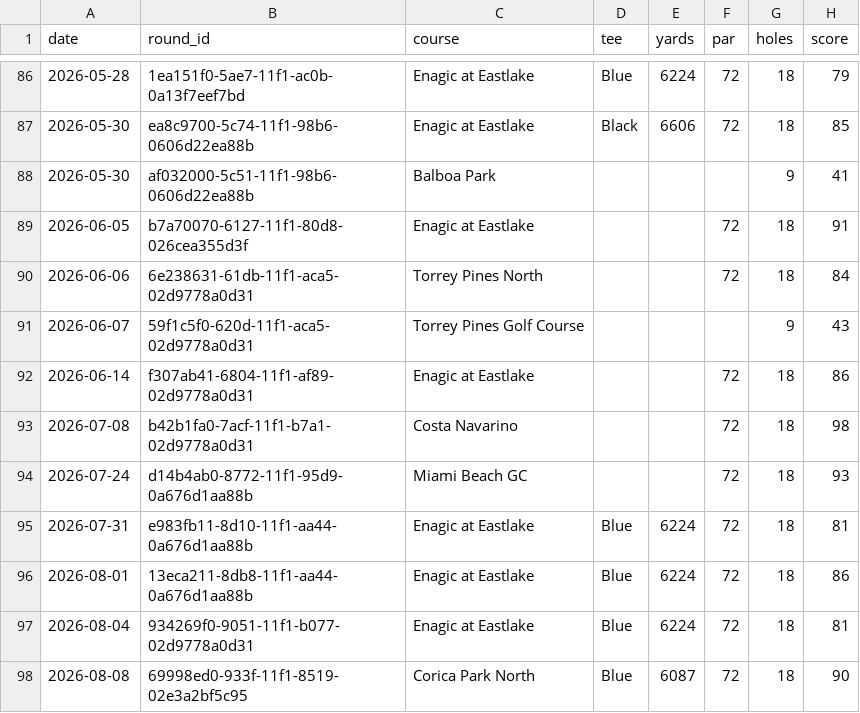
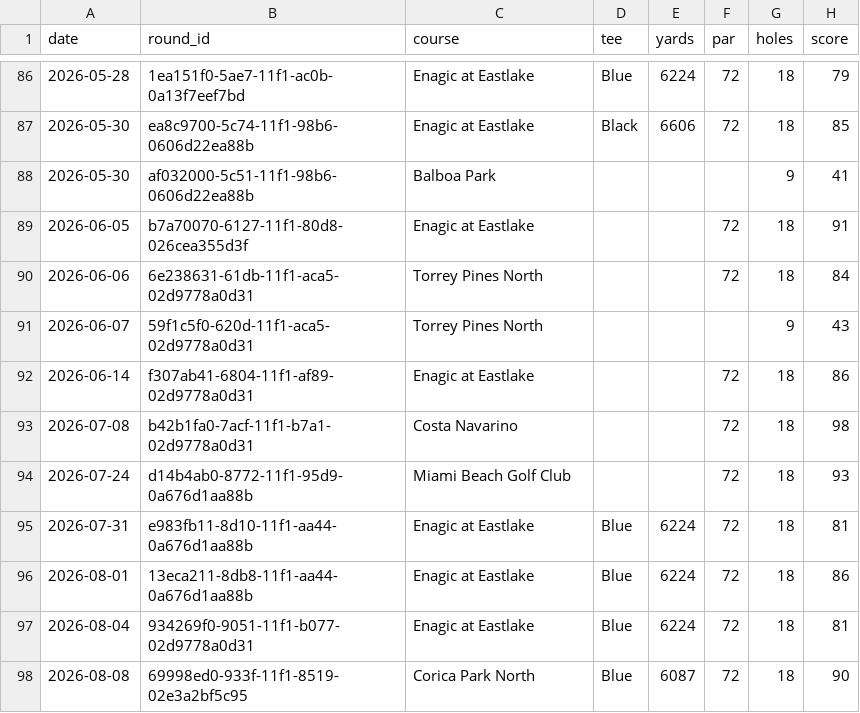
Before and after one commit to iannxyz/golfcoaching, a CSV file: data/rounds.csv, drawn as a sheet; only a part is shown, gaps mark what is left out; the diff names each change by its address in the sheet, - before the commit and + after, or states it on an @@ line.

```diff
--- a/data/rounds.csv
+++ b/data/rounds.csv
-C91 (course): Torrey Pines Golf Course
+C91 (course): Torrey Pines North
-C94 (course): Miami Beach GC
+C94 (course): Miami Beach Golf Club
```
Also changed, not shown: data/holes.csv, 1 other file.
